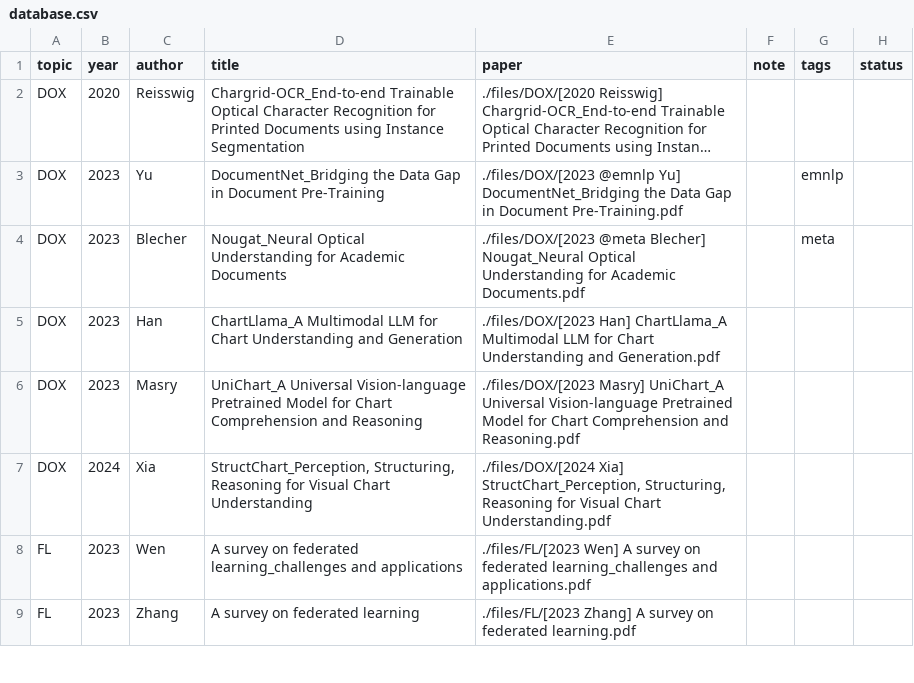
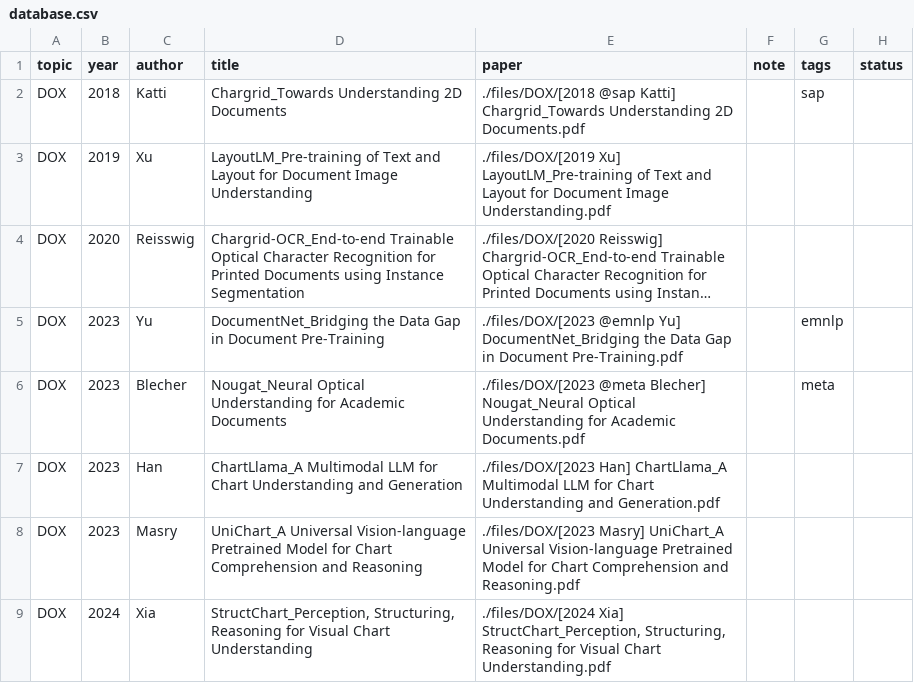
Before and after one commit to Gwanbou/Papers, a CSV file: automation/database.csv, drawn as a sheet; only a part is shown; the shorter side is filled out with more unchanged rows; long unchanged cells end in …; the diff names each change by its address in the sheet, - before the commit and + after, or states it on an @@ line.

```diff
--- a/automation/database.csv
+++ b/automation/database.csv
+row 2: DOX | 2018 | Katti | Chargrid_Towards Understanding 2D Documents | ./files/DOX/[2018 @sap Katti] Chargrid_Towards Understanding 2D Documents.pdf |  | sap
+row 3: DOX | 2019 | Xu | LayoutLM_Pre-training of Text and Layout for Document Image Understanding | ./files/DOX/[2019 Xu] LayoutLM_Pre-training of Text and Layout for Document Image Understanding.pdf
```
Also changed, not shown: 4 other files.
